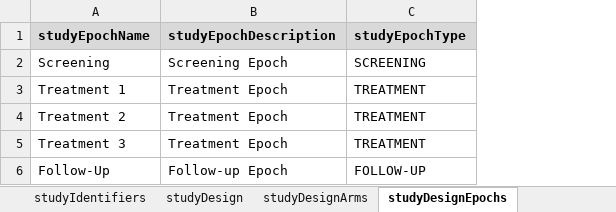
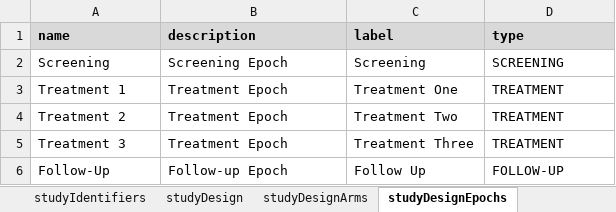
Before and after one commit to data4knowledge/usdm_data, an Excel workbook: source_data/CDISC_Pilot/CDISC_Pilot_Study.xlsx, sheet studyDesignEpochs, drawn as a sheet; values as stored, in another font and other column widths than the file's, no borders; removed rows and columns are numbered as before the commit, all else as after; the diff names each change by its address in the sheet, - before the commit and + after, or states it on an @@ line.

```diff
--- a/source_data/CDISC_Pilot/CDISC_Pilot_Study.xlsx (sheet studyDesignEpochs)
+++ b/source_data/CDISC_Pilot/CDISC_Pilot_Study.xlsx (sheet studyDesignEpochs)
+column C, rows 2-6: Screening | Treatment One | Treatment Two | Treatment Three | Follow Up
-row 1: studyEpochName | studyEpochDescription | studyEpochType
+row 1: name | description | label | type
```
Also changed, not shown: sheet mainTimeline, sheet studyDesignOE, sheet study, sheet studyDesignArms, sheet studyDesignElements, sheet studyDesignPopulations, 3 more sheets, other sheet tabs.
